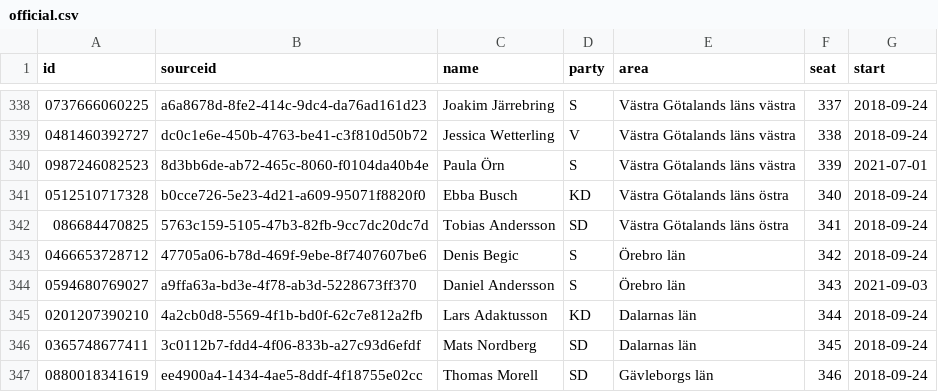
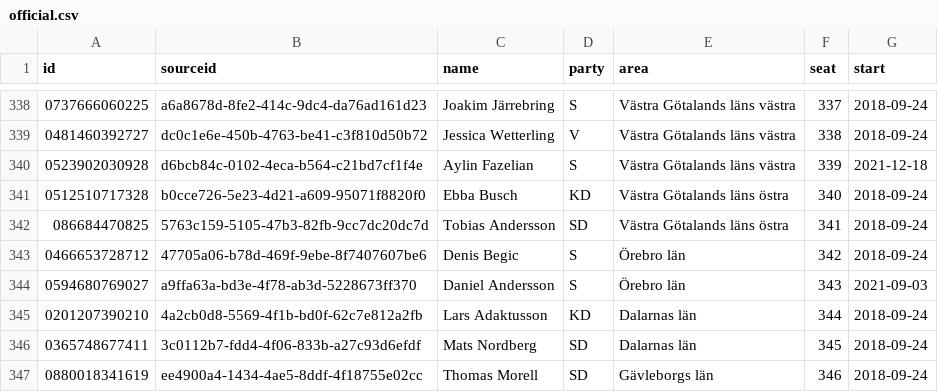
Before and after one commit to every-politician-scrapers/sweden-riksdag-api-current, a CSV file: data/official.csv, drawn as a sheet; only a part is shown, gaps mark what is left out.

```diff
--- a/data/official.csv
+++ b/data/official.csv
@@ -339,3 +339,3 @@ id,sourceid,name,party,area,seat,start
 0481460392727,dc0c1e6e-450b-4763-be41-c3f810d50b72,Jessica Wetterling,V,Västra Götalands läns västra,338,2018-09-24
-0987246082523,8d3bb6de-ab72-465c-8060-f0104da40b4e,Paula Örn,S,Västra Götalands läns västra,339,2021-07-01
+0523902030928,d6bcb84c-0102-4eca-b564-c21bd7cf1f4e,Aylin Fazelian,S,Västra Götalands läns västra,339,2021-12-18
 0512510717328,b0cce726-5e23-4d21-a609-95071f8820f0,Ebba Busch,KD,Västra Götalands läns östra,340,2018-09-24
```
Also changed, not shown: data/diff.csv, data/wikidata.csv, 1 other file.
